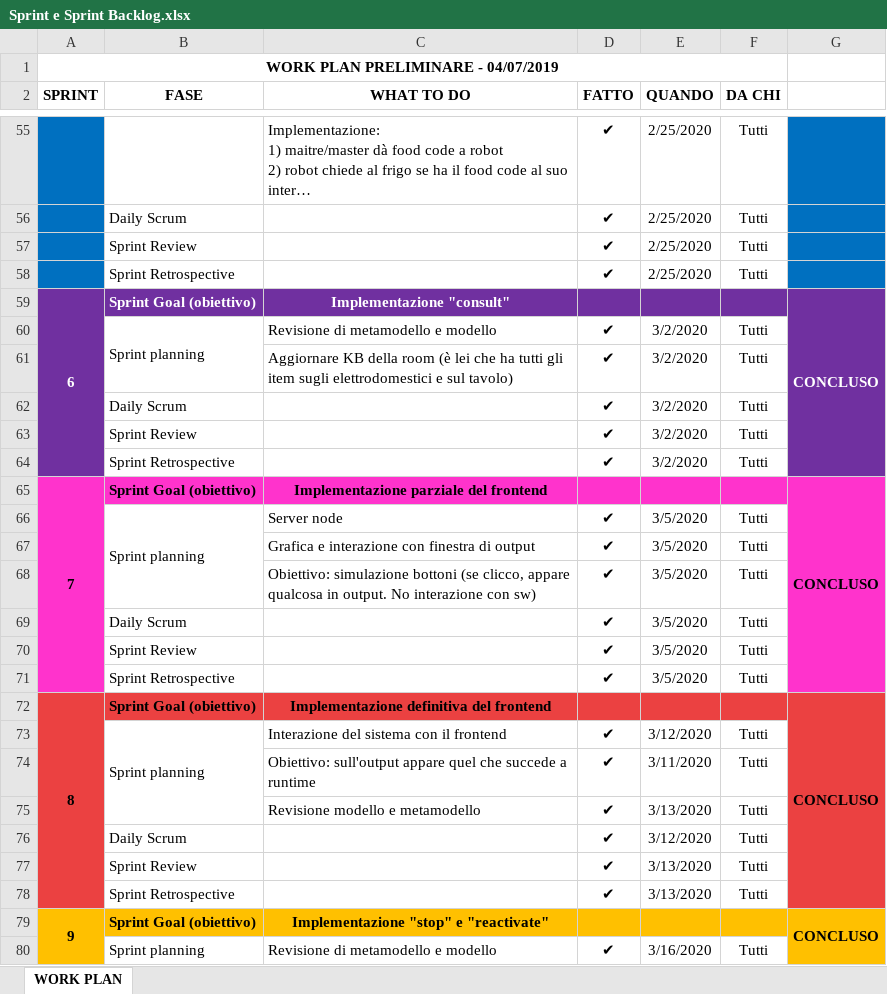
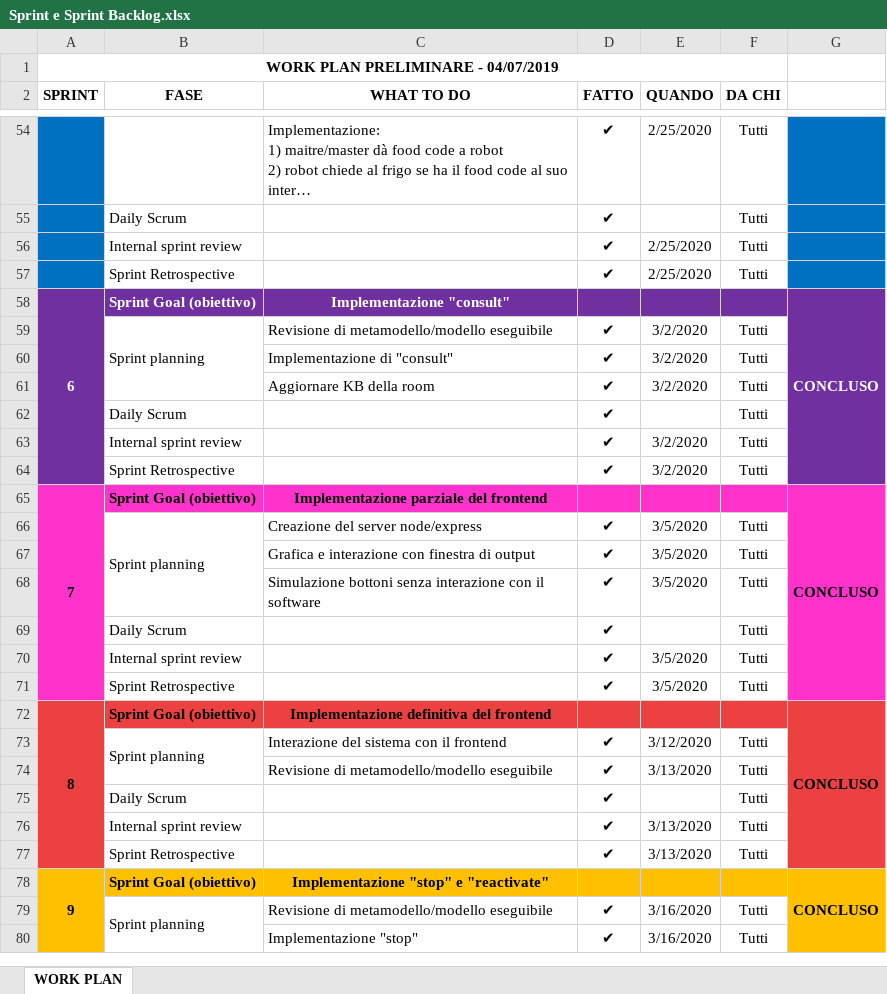
Before and after one commit to LauGroupie95/issProject, an Excel workbook: Documenti/Sprint e Sprint Backlog.xlsx, sheet WORK PLAN, drawn as a sheet; only a part is shown, gaps mark what is left out; long unchanged cells end in …; values as stored, in another font and other column widths than the file's, no borders; removed rows and columns are numbered as before the commit, all else as after; the diff covers the shown part only; the diff names each change by its address in the sheet, - before the commit and + after, or states it on an @@ line.

Commit message:
Revisione Sprint backlog

```diff
--- a/Documenti/Sprint e Sprint Backlog.xlsx (sheet WORK PLAN)
+++ b/Documenti/Sprint e Sprint Backlog.xlsx (sheet WORK PLAN)
-E55 (QUANDO): 2/25/2020
+E55 (QUANDO): (empty)
-B56 (FASE): Sprint Review
+B56 (FASE): Internal sprint review
-C59 (WHAT TO DO): Revisione di metamodello e modello
+C59 (WHAT TO DO): Revisione di metamodello/modello eseguibile
+row 60:  |  | Implementazione di "consult" | ✔ | 3/2/2020 | Tutti
-C61 (WHAT TO DO): …della room (è lei che ha tutti gli item sugli elettrodomestici e sul tavolo)
+C61 (WHAT TO DO): …della room
-E62 (QUANDO): 3/2/2020
+E62 (QUANDO): (empty)
-B63 (FASE): Sprint Review
+B63 (FASE): Internal sprint review
-C66 (WHAT TO DO): Server node
+C66 (WHAT TO DO): Creazione del server node/express
-C68 (WHAT TO DO): Obiettivo: simulazione bottoni (se clicco, appare qualcosa in output. No interazione con sw)
+C68 (WHAT TO DO): Simulazione bottoni senza interazione con il software
-E69 (QUANDO): 3/5/2020
+E69 (QUANDO): (empty)
-B70 (FASE): Sprint Review
+B70 (FASE): Internal sprint review
-row 74:  |  | Obiettivo: sull'output appare quel che succede a runtime | ✔ | 3/11/2020 | Tutti
-C74 (WHAT TO DO): Revisione modello e metamodello
+C74 (WHAT TO DO): Revisione di metamodello/modello eseguibile
-E75 (QUANDO): 3/12/2020
+E75 (QUANDO): (empty)
-B76 (FASE): Sprint Review
+B76 (FASE): Internal sprint review
-C79 (WHAT TO DO): Revisione di metamodello e modello
+C79 (WHAT TO DO): Revisione di metamodello/modello eseguibile
+row 80:  |  | Implementazione "stop" | ✔ | 3/16/2020 | Tutti
```
Also changed, not shown: 5 added rows, 33 removed rows, 47 edited cells, cell formats and merged cells elsewhere in this sheet.
